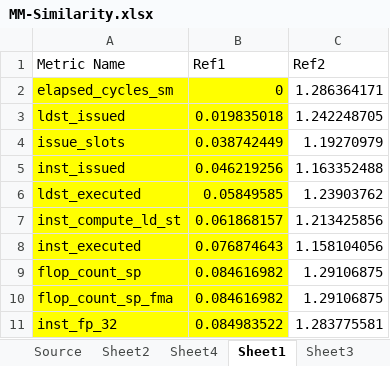
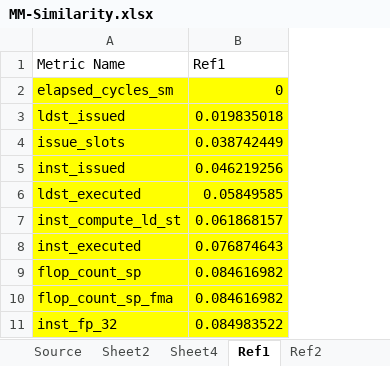
Before and after one commit to yhuanghamu/GPU-DATA-PLACEMENT, an Excel workbook: Nvprof summary/MM-Similarity.xlsx, sheet Ref1, drawn as a sheet; only a part is shown; values as stored, in another font and other column widths than the file's, no borders; the diff names each change by its address in the sheet, - before the commit and + after, or states it on an @@ line.

```diff
--- a/Nvprof summary/MM-Similarity.xlsx (sheet Ref1)
+++ b/Nvprof summary/MM-Similarity.xlsx (sheet Ref1)
-sheet tab: Sheet1
+sheet tab: Ref1
-sheet tab: Sheet3
+sheet tab: Ref2
-column C (Ref2), rows 2-11: 1.286364171 | 1.242248705 | 1.19270979 | 1.163352488 | 1.23903762 | 1.213425856 | 1.158104056 | 1.29106875 | 1.29106875 | 1.283775581
```
Also changed, not shown: sheet Ref2, Nvprof summary/cfd_all.xlsx, 4 other files.
